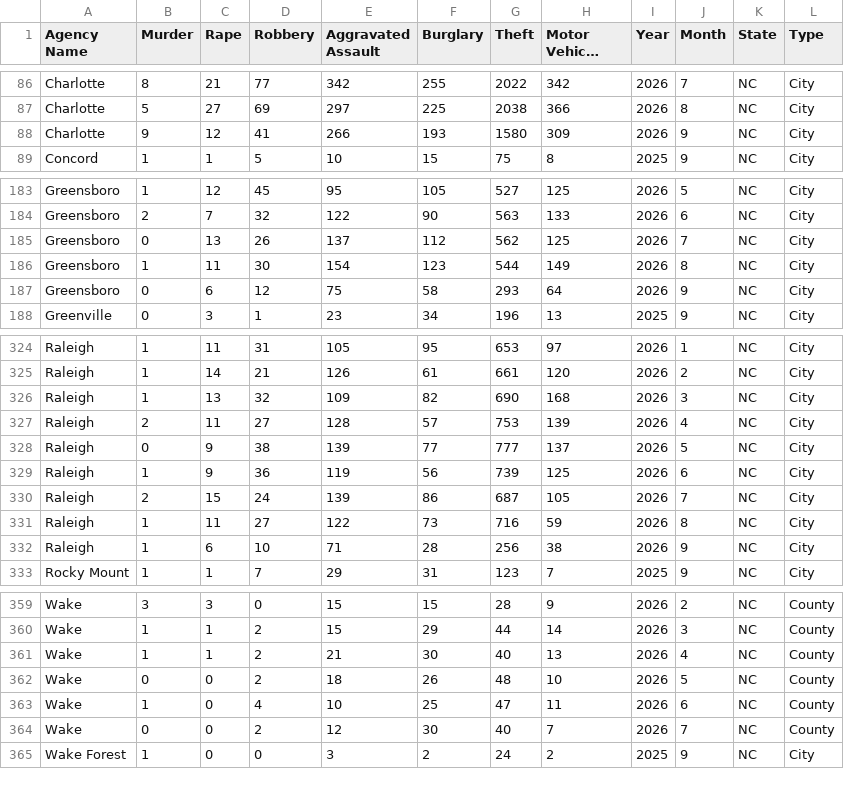
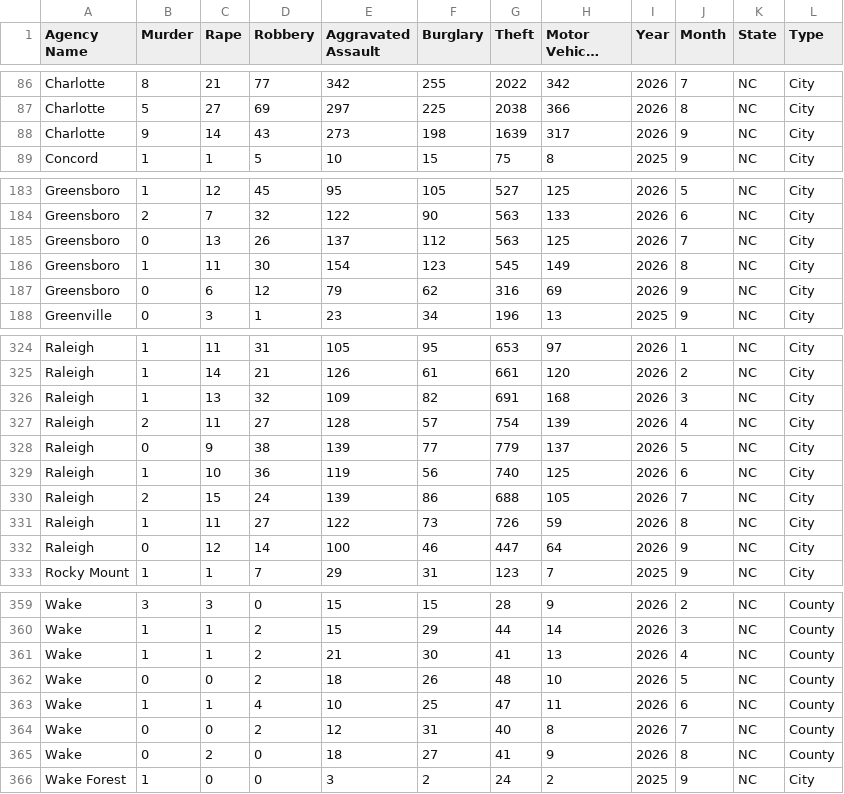
Before and after one commit to AH-Datalytics/nc-crime-output, a CSV file: NC_Crime_Data.csv, drawn as a sheet; only a part is shown, gaps mark what is left out; long unchanged cells end in …; the diff covers the shown part only.

```diff
--- a/NC_Crime_Data.csv
+++ b/NC_Crime_Data.csv
@@ -87,3 +87,3 @@ Charlotte,8,21,77,342,255,2022,342,2026,7,NC,City
 Charlotte,5,27,69,297,225,2038,366,2026,8,NC,City
-Charlotte,9,12,41,266,193,1580,309,2026,9,NC,City
+Charlotte,9,14,43,273,198,1639,317,2026,9,NC,City
 Concord,1,1,5,10,15,75,8,2025,9,NC,City
@@ -184,5 +184,5 @@ Greensboro,1,12,45,95,105,527,125,2026,5,NC,City
 Greensboro,2,7,32,122,90,563,133,2026,6,NC,City
-Greensboro,0,13,26,137,112,562,125,2026,7,NC,City
-Greensboro,1,11,30,154,123,544,149,2026,8,NC,City
-Greensboro,0,6,12,75,58,293,64,2026,9,NC,City
+Greensboro,0,13,26,137,112,563,125,2026,7,NC,City
+Greensboro,1,11,30,154,123,545,149,2026,8,NC,City
+Greensboro,0,6,12,79,62,316,69,2026,9,NC,City
 Greenville,0,3,1,23,34,196,13,2025,9,NC,City
@@ -325,9 +325,9 @@ Raleigh,1,11,31,105,95,653,97,2026,1,NC,City
 Raleigh,1,14,21,126,61,661,120,2026,2,NC,City
-Raleigh,1,13,32,109,82,690,168,2026,3,NC,City
-Raleigh,2,11,27,128,57,753,139,2026,4,NC,City
-Raleigh,0,9,38,139,77,777,137,2026,5,NC,City
-Raleigh,1,9,36,119,56,739,125,2026,6,NC,City
-Raleigh,2,15,24,139,86,687,105,2026,7,NC,City
-Raleigh,1,11,27,122,73,716,59,2026,8,NC,City
-Raleigh,1,6,10,71,28,256,38,2026,9,NC,City
+Raleigh,1,13,32,109,82,691,168,2026,3,NC,City
+Raleigh,2,11,27,128,57,754,139,2026,4,NC,City
+Raleigh,0,9,38,139,77,779,137,2026,5,NC,City
+Raleigh,1,10,36,119,56,740,125,2026,6,NC,City
+Raleigh,2,15,24,139,86,688,105,2026,7,NC,City
+Raleigh,1,11,27,122,73,726,59,2026,8,NC,City
+Raleigh,0,12,14,100,46,447,64,2026,9,NC,City
 Rocky Mount,1,1,7,29,31,123,7,2025,9,NC,City
@@ -360,6 +360,7 @@ Wake,3,3,0,15,15,28,9,2026,2,NC,County
 Wake,1,1,2,15,29,44,14,2026,3,NC,County
-Wake,1,1,2,21,30,40,13,2026,4,NC,County
+Wake,1,1,2,21,30,41,13,2026,4,NC,County
 Wake,0,0,2,18,26,48,10,2026,5,NC,County
-Wake,1,0,4,10,25,47,11,2026,6,NC,County
-Wake,0,0,2,12,30,40,7,2026,7,NC,County
+Wake,1,1,4,10,25,47,11,2026,6,NC,County
+Wake,0,0,2,12,31,40,8,2026,7,NC,County
+Wake,0,2,0,18,27,41,9,2026,8,NC,County
 Wake Forest,1,0,0,3,2,24,2,2025,9,NC,City
```
Also changed, not shown: 6 edited cells elsewhere in this file.
